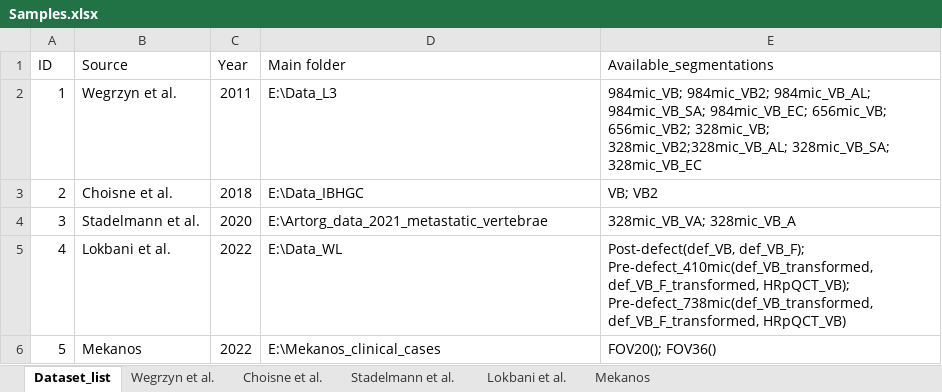
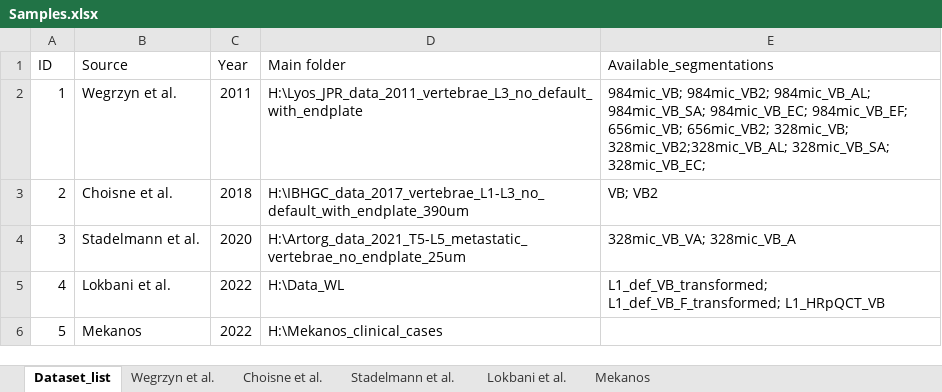
Before and after one commit to ValKanAll/MekAnOs, an Excel workbook: Data/Samples.xlsx, sheet Dataset_list, drawn as a sheet; values as stored, in another font and other column widths than the file's, no borders; the diff names each change by its address in the sheet, - before the commit and + after, or states it on an @@ line.

Commit message:
Add dataset

```diff
--- a/Data/Samples.xlsx (sheet Dataset_list)
+++ b/Data/Samples.xlsx (sheet Dataset_list)
-D2 (Main folder): E:\Data_L3
+D2 (Main folder): H:\Lyos_JPR_data_2011_vertebrae_L3_no_default_with_endplate
-E2 (Available_segmentations): …984mic_VB_SA; 984mic_VB_EC; 656mic_VB; 656mic_VB2; 328mic_VB; 328mic_VB2;328mic_VB_AL; 328mic_VB_SA; 328mic_VB_EC
+E2 (Available_segmentations): …984mic_VB_SA; 984mic_VB_EC; 984mic_VB_EF; 656mic_VB; 656mic_VB2; 328mic_VB; 328mic_VB2;328mic_VB_AL; 328mic_VB_SA; 328mic_VB_EC;
-D3 (Main folder): E:\Data_IBHGC
+D3 (Main folder): H:\IBHGC_data_2017_vertebrae_L1-L3_no_default_with_endplate_390um
-D4 (Main folder): E:\Artorg_data_2021_metastatic_vertebrae
+D4 (Main folder): H:\Artorg_data_2021_T5-L5_metastatic_vertebrae_no_endplate_25um
-D5 (Main folder): E:\Data_WL
+D5 (Main folder): H:\Data_WL
-E5 (Available_segmentations): Post-defect(def_VB, def_VB_F); Pre-defect_410mic(def_VB_transformed, def_VB_F_transformed, HRpQCT_VB); Pre-defect_738mic(def_VB_transformed, def_VB_F_transformed, HRpQCT_VB)
+E5 (Available_segmentations): L1_def_VB_transformed; L1_def_VB_F_transformed; L1_HRpQCT_VB
-D6 (Main folder): E:\Mekanos_clinical_cases
+D6 (Main folder): H:\Mekanos_clinical_cases
-E6 (Available_segmentations): FOV20(); FOV36()
+E6 (Available_segmentations): (empty)
```
Also changed, not shown: sheet Lokbani et al., sheet Mekanos, 2 other files.
